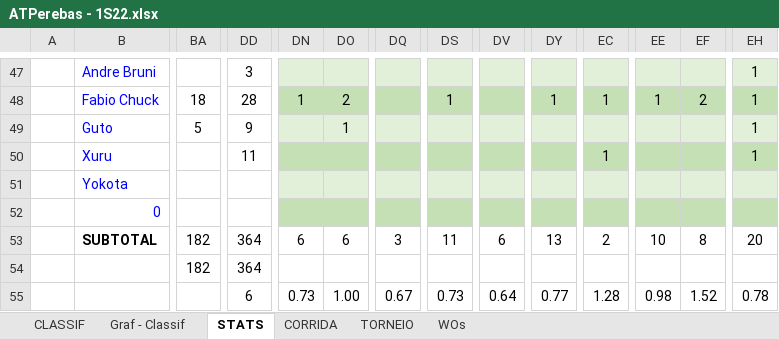
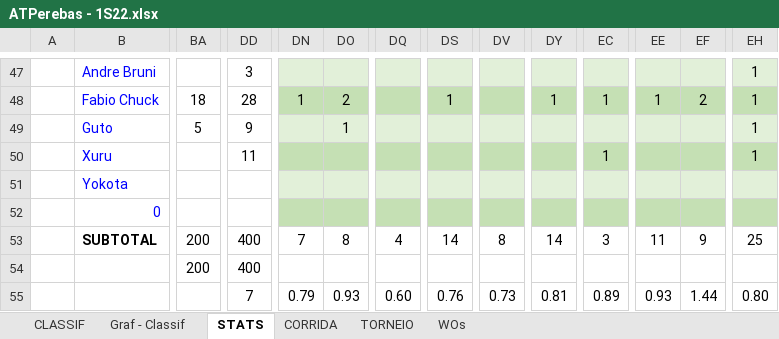
Before and after one commit to juanper/ATPerebas, an Excel workbook: 2022/semestre_1/ATPerebas - 1S22.xlsx, sheet STATS, drawn as a sheet; only a part is shown, gaps mark what is left out; values as stored, in another font and other column widths than the file's, no borders; charts and pictures not drawn; removed rows and columns are numbered as before the commit, all else as after; rows hold the shown columns only; the diff covers the shown part only; the diff names each change by its address in the sheet, - before the commit and + after, or states it on an @@ line.

```diff
--- a/2022/semestre_1/ATPerebas - 1S22.xlsx (sheet STATS)
+++ b/2022/semestre_1/ATPerebas - 1S22.xlsx (sheet STATS)
-BA53: 182
+BA53: 200
-DD53: 364
+DD53: 400
-DN53: 6
+DN53: 7
-DO53: 6
+DO53: 8
-DQ53: 3
+DQ53: 4
-DS53: 11
+DS53: 14
-DV53: 6
+DV53: 8
-DY53: 13
+DY53: 14
-EC53: 2
+EC53: 3
-EE53: 10
+EE53: 11
-EF53: 8
+EF53: 9
-EH53: 20
+EH53: 25
-row 54:  |  | 182 | 364
-row 55:  |  |  | 6 | 0.73 | 1.00 | 0.67 | 0.73 | 0.64 | 0.77 | 1.28 | 0.98 | 1.52 | 0.78
+row 54:  |  | 200 | 400
+row 55:  |  |  | 7 | 0.79 | 0.93 | 0.60 | 0.76 | 0.73 | 0.81 | 0.89 | 0.93 | 1.44 | 0.80
```
Also changed, not shown: 232 edited cells elsewhere in this sheet, sheet CORRIDA, sheet CLASSIF, sheet WOs, hidden cells, charts or pictures, 18 other files.
